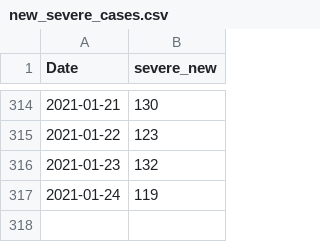
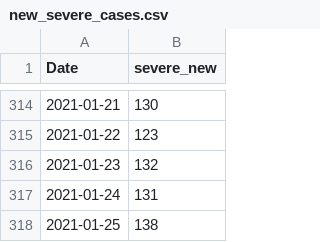
Before and after one commit to asafpr/COVID19_data, a CSV file: new_severe_cases.csv, drawn as a sheet; only a part is shown, gaps mark what is left out.

Commit message:
Update Jan-26

```diff
--- a/new_severe_cases.csv
+++ b/new_severe_cases.csv
@@ -316,2 +316,3 @@
 2021-01-23,132
-2021-01-24,119
+2021-01-24,131
+2021-01-25,138
```
